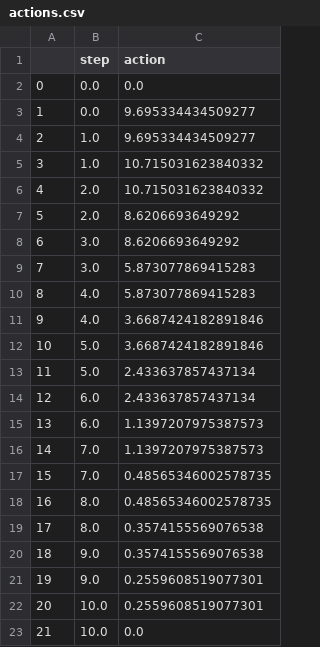
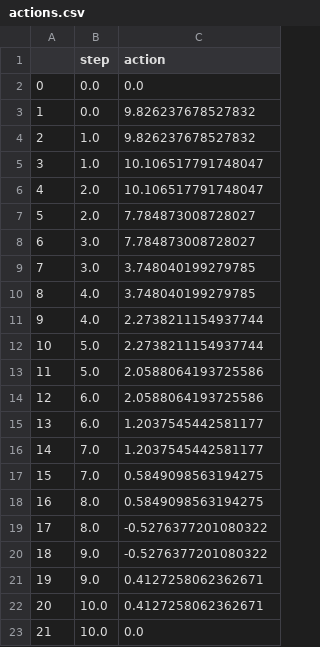
Before and after one commit to mvulf/drop_control, a CSV file: data/2024-03-26_103819_seed_4/actions.csv, drawn as a sheet.

```diff
--- a/data/2024-03-26_103819_seed_4/actions.csv
+++ b/data/2024-03-26_103819_seed_4/actions.csv
@@ -2,22 +2,22 @@
 0,0.0,0.0
-1,0.0,9.695334434509277
-2,1.0,9.695334434509277
-3,1.0,10.715031623840332
-4,2.0,10.715031623840332
-5,2.0,8.6206693649292
-6,3.0,8.6206693649292
-7,3.0,5.873077869415283
-8,4.0,5.873077869415283
-9,4.0,3.6687424182891846
-10,5.0,3.6687424182891846
-11,5.0,2.433637857437134
-12,6.0,2.433637857437134
-13,6.0,1.1397207975387573
-14,7.0,1.1397207975387573
-15,7.0,0.48565346002578735
-16,8.0,0.48565346002578735
-17,8.0,0.3574155569076538
-18,9.0,0.3574155569076538
-19,9.0,0.2559608519077301
-20,10.0,0.2559608519077301
+1,0.0,9.826237678527832
+2,1.0,9.826237678527832
+3,1.0,10.106517791748047
+4,2.0,10.106517791748047
+5,2.0,7.784873008728027
+6,3.0,7.784873008728027
+7,3.0,3.748040199279785
+8,4.0,3.748040199279785
+9,4.0,2.2738211154937744
+10,5.0,2.2738211154937744
+11,5.0,2.0588064193725586
+12,6.0,2.0588064193725586
+13,6.0,1.2037545442581177
+14,7.0,1.2037545442581177
+15,7.0,0.5849098563194275
+16,8.0,0.5849098563194275
+17,8.0,-0.5276377201080322
+18,9.0,-0.5276377201080322
+19,9.0,0.4127258062362671
+20,10.0,0.4127258062362671
 21,10.0,0.0
```
Also changed, not shown: data/2024-03-26_103819_seed_4/clean_observations.csv, data/2024-03-26_103819_seed_4/learning curve.csv, 5 other files.
